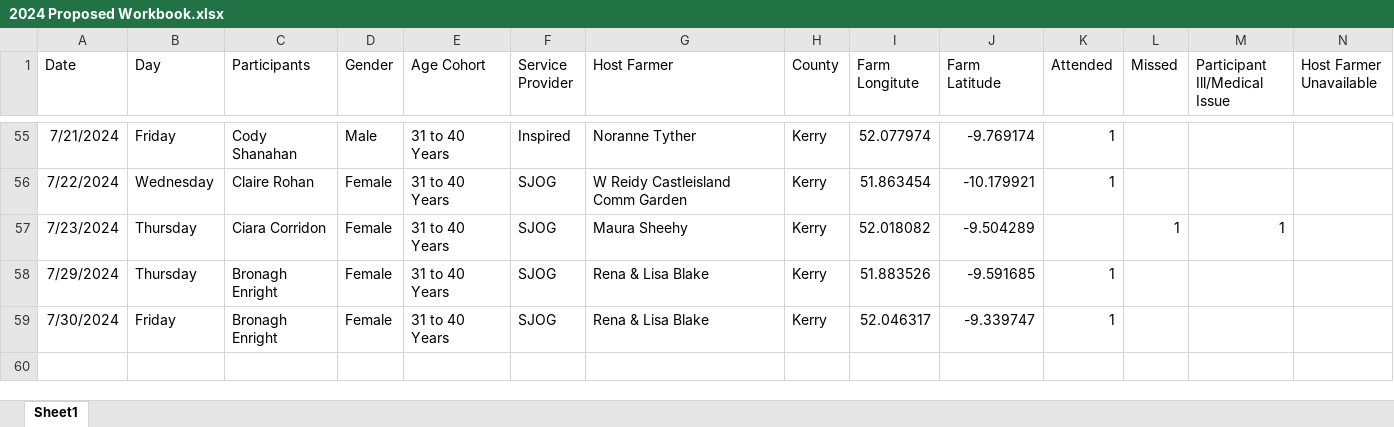
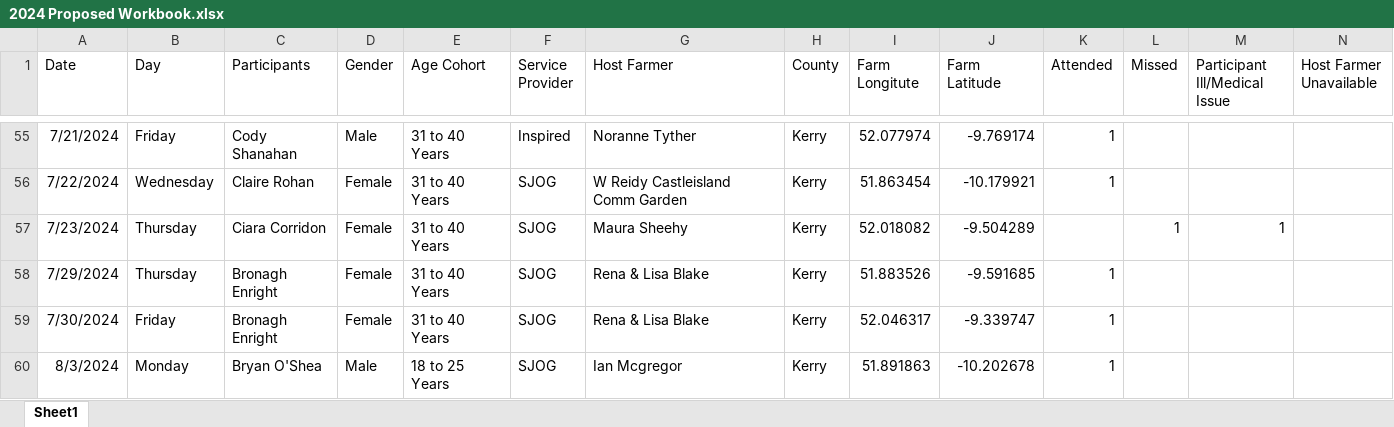
Before and after one commit to jamiedonnellyassociates/Kerry-Social-Farming, an Excel workbook: 2024 Proposed Workbook.xlsx, sheet Sheet1, drawn as a sheet; only a part is shown, gaps mark what is left out; values as stored, in another font and other column widths than the file's, no borders; rows hold the shown columns only; the diff names each change by its address in the sheet, - before the commit and + after, or states it on an @@ line.

Commit message:
Add files via upload
Update from Jamie - 1 participant day added

```diff
--- a/2024 Proposed Workbook.xlsx (sheet Sheet1)
+++ b/2024 Proposed Workbook.xlsx (sheet Sheet1)
+row 60: 8/3/2024 | Monday | Bryan O'Shea | Male | 18 to 25 Years | SJOG | Ian Mcgregor | Kerry | 51.891863 | -10.202678 | 1
```
